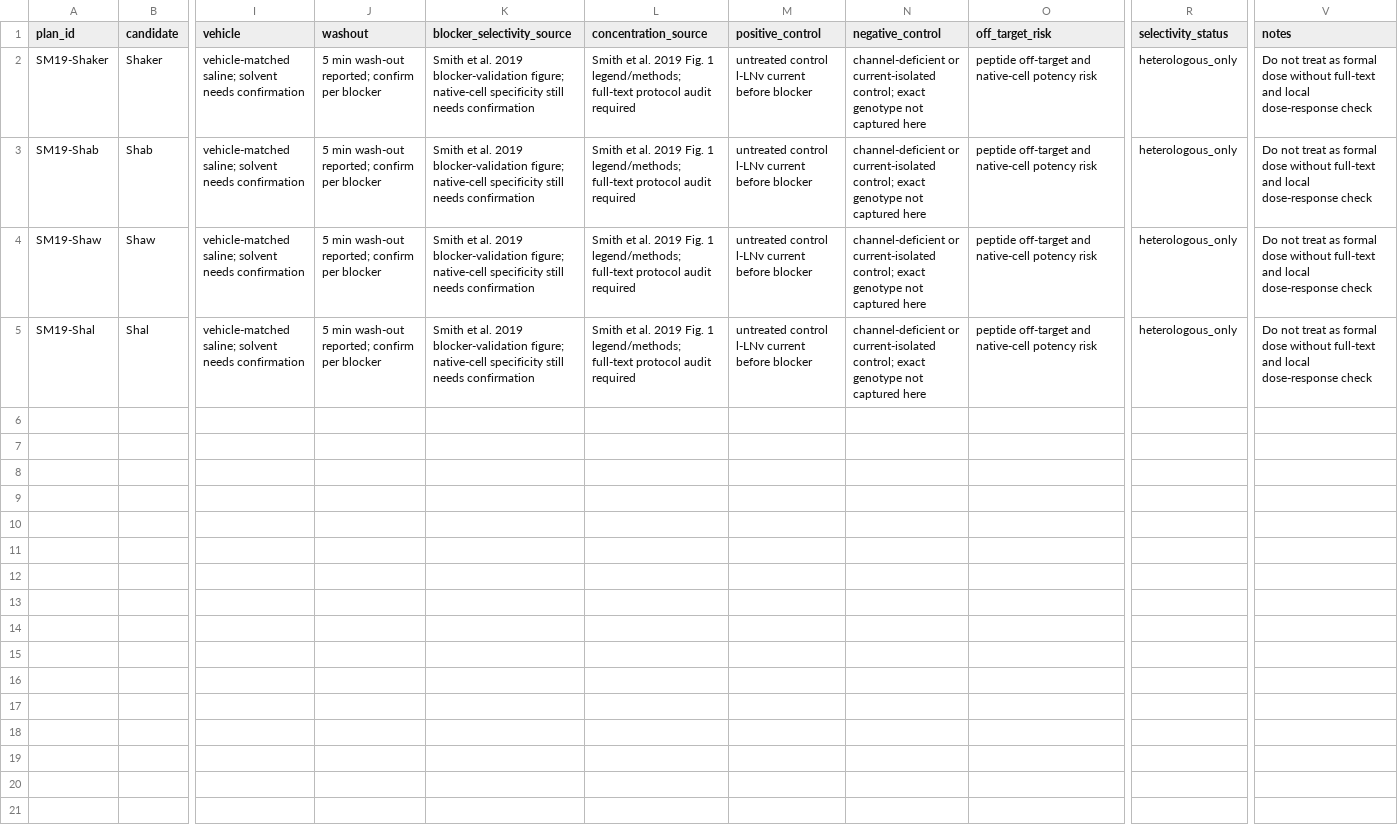
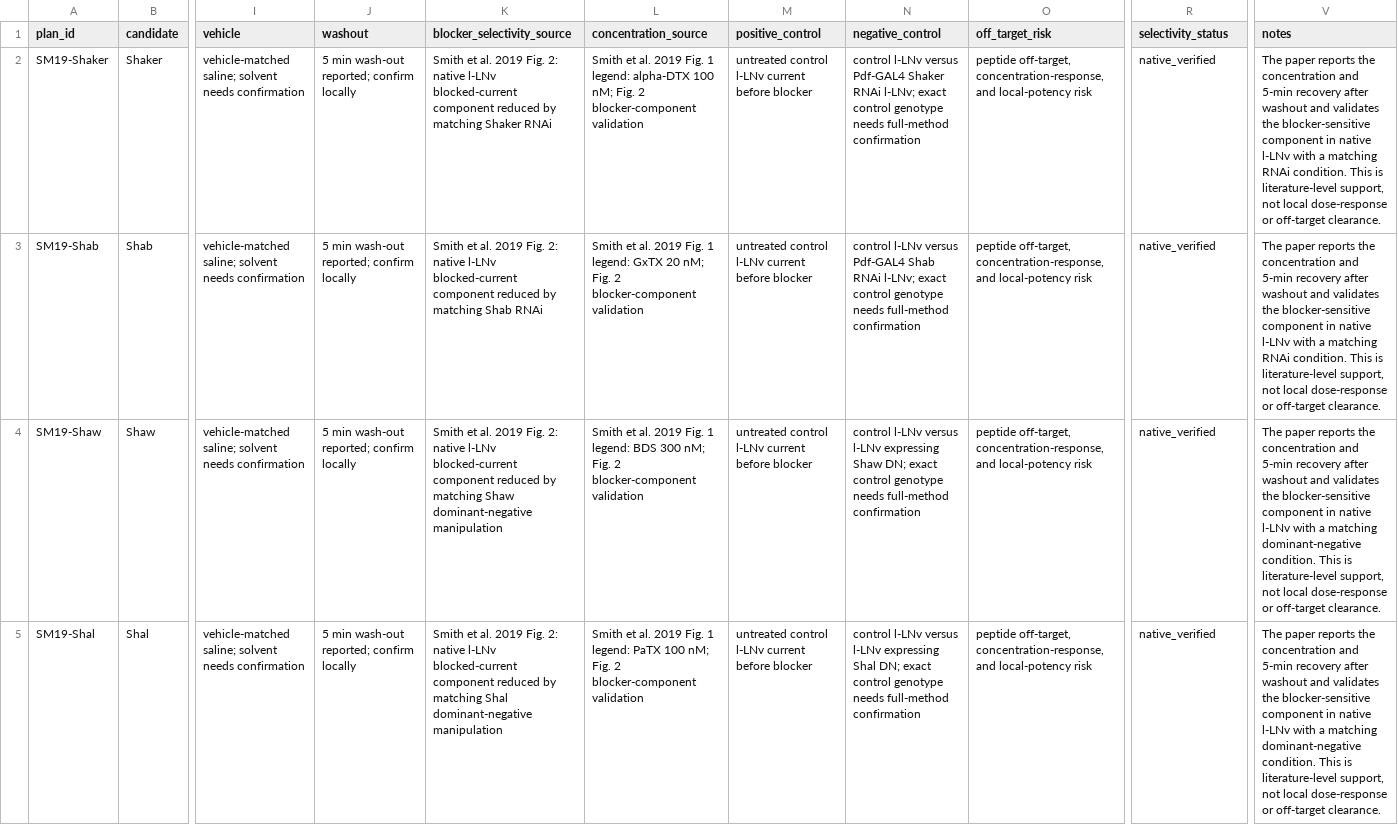
Before and after one commit to Laughter-hhh/drosophila-circadian-research, a CSV file: validation/public-data/primary-pharmacology-methods.csv, drawn as a sheet; only a part is shown, gaps mark what is left out; the diff names each change by its address in the sheet, - before the commit and + after, or states it on an @@ line.

```diff
--- a/validation/public-data/primary-pharmacology-methods.csv
+++ b/validation/public-data/primary-pharmacology-methods.csv
-J2:J5 (washout): 5 min wash-out reported; confirm per blocker
+J2:J5 (washout): 5 min wash-out reported; confirm locally
-K2 (blocker_selectivity_source): …al. 2019 blocker-validation figure; native-cell specificity still needs confirmation
+K2 (blocker_selectivity_source): …al. 2019 Fig. 2: native l-LNv blocked-current component reduced by matching Shaker RNAi
-L2 (concentration_source): …Fig. 1 legend/methods; full-text protocol audit required
+L2 (concentration_source): …Fig. 1 legend: alpha-DTX 100 nM; Fig. 2 blocker-component validation
-N2 (negative_control): channel-deficient or current-isolated control; exact genotype not captured here
+N2 (negative_control): control l-LNv versus Pdf-GAL4 Shaker RNAi l-LNv; exact control genotype needs full-method confirmation
-O2:O5 (off_target_risk): peptide off-target and native-cell potency risk
+O2:O5 (off_target_risk): peptide off-target, concentration-response, and local-potency risk
-R2:R5 (selectivity_status): heterologous_only
+R2:R5 (selectivity_status): native_verified
-V2:V3 (notes): Do not treat as formal dose without full-text and local dose-response check
+V2:V3 (notes): The paper reports the concentration and 5-min recovery after washout and validates the blocker-sensitive component in native l-LNv with a matching RNAi condition. This is literature-level support, not local dose-response or off-target clearance.
-K3 (blocker_selectivity_source): …al. 2019 blocker-validation figure; native-cell specificity still needs confirmation
+K3 (blocker_selectivity_source): …al. 2019 Fig. 2: native l-LNv blocked-current component reduced by matching Shab RNAi
-L3 (concentration_source): …Fig. 1 legend/methods; full-text protocol audit required
+L3 (concentration_source): …Fig. 1 legend: GxTX 20 nM; Fig. 2 blocker-component validation
-N3 (negative_control): channel-deficient or current-isolated control; exact genotype not captured here
+N3 (negative_control): control l-LNv versus Pdf-GAL4 Shab RNAi l-LNv; exact control genotype needs full-method confirmation
-K4 (blocker_selectivity_source): …al. 2019 blocker-validation figure; native-cell specificity still needs confirmation
+K4 (blocker_selectivity_source): …al. 2019 Fig. 2: native l-LNv blocked-current component reduced by matching Shaw dominant-negative manipulation
-L4 (concentration_source): …Fig. 1 legend/methods; full-text protocol audit required
+L4 (concentration_source): …Fig. 1 legend: BDS 300 nM; Fig. 2 blocker-component validation
-N4 (negative_control): channel-deficient or current-isolated control; exact genotype not captured here
+N4 (negative_control): control l-LNv versus l-LNv expressing Shaw DN; exact control genotype needs full-method confirmation
-V4:V5 (notes): Do not treat as formal dose without full-text and local dose-response check
+V4:V5 (notes): The paper reports the concentration and 5-min recovery after washout and validates the blocker-sensitive component in native l-LNv with a matching dominant-negative condition. This is literature-level support, not local dose-response or off-target clearance.
-K5 (blocker_selectivity_source): …al. 2019 blocker-validation figure; native-cell specificity still needs confirmation
+K5 (blocker_selectivity_source): …al. 2019 Fig. 2: native l-LNv blocked-current component reduced by matching Shal dominant-negative manipulation
-L5 (concentration_source): …Fig. 1 legend/methods; full-text protocol audit required
+L5 (concentration_source): …Fig. 1 legend: PaTX 100 nM; Fig. 2 blocker-component validation
-N5 (negative_control): channel-deficient or current-isolated control; exact genotype not captured here
+N5 (negative_control): control l-LNv versus l-LNv expressing Shal DN; exact control genotype needs full-method confirmation
```
Also changed, not shown: validation/public-data/candidate-evidence-real.csv, validation/public-data/candidate-evidence-search-log.csv, 27 other files.
